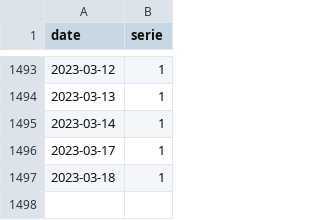
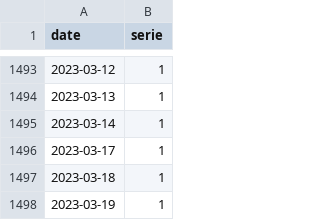
Before and after one commit to trasparente/mdr, a CSV file: _data/practices.csv, drawn as a sheet; only a part is shown, gaps mark what is left out.

```diff
--- a/_data/practices.csv
+++ b/_data/practices.csv
@@ -1497 +1497,2 @@ date,serie
 2023-03-18,1
+2023-03-19,1
```
Also changed, not shown: 5 other files.
